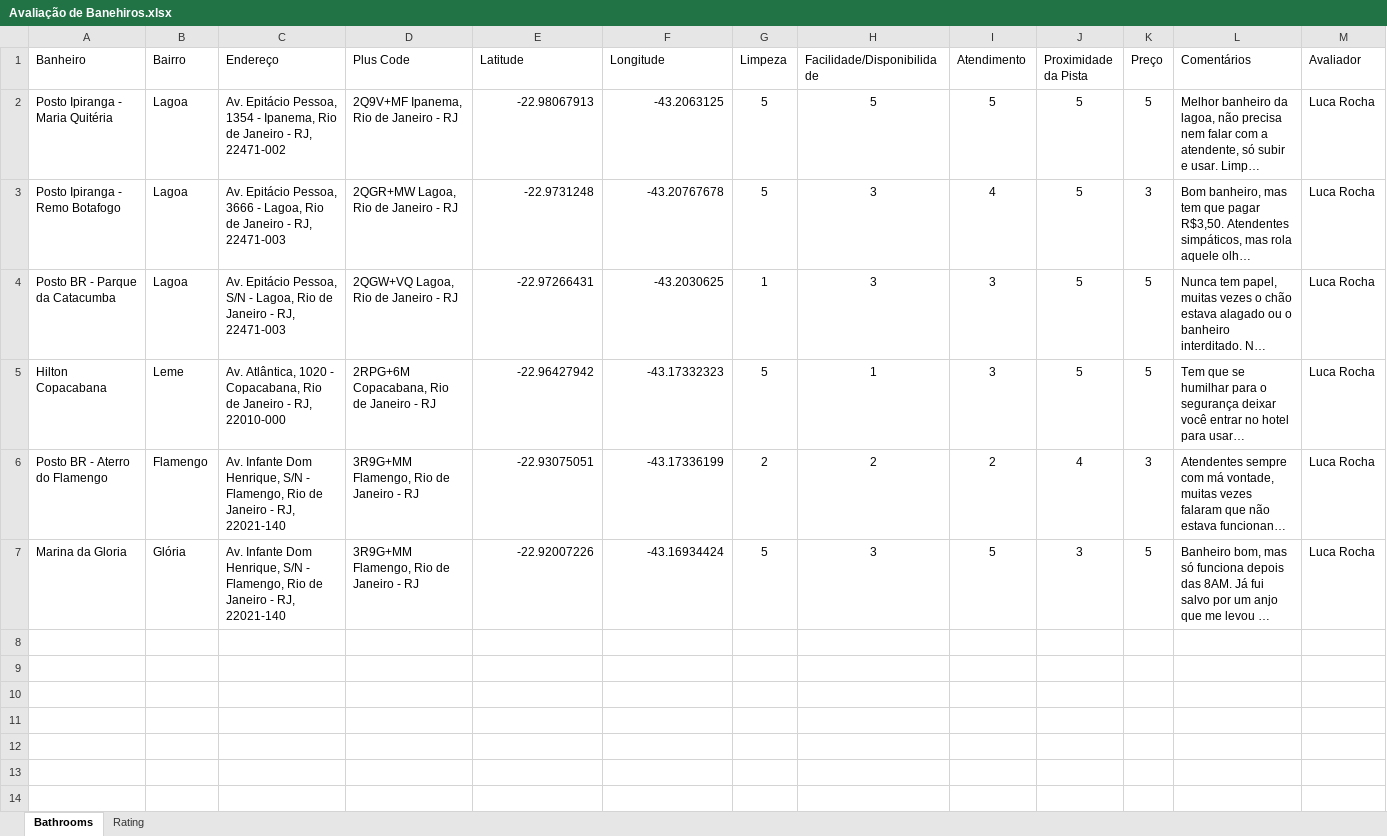
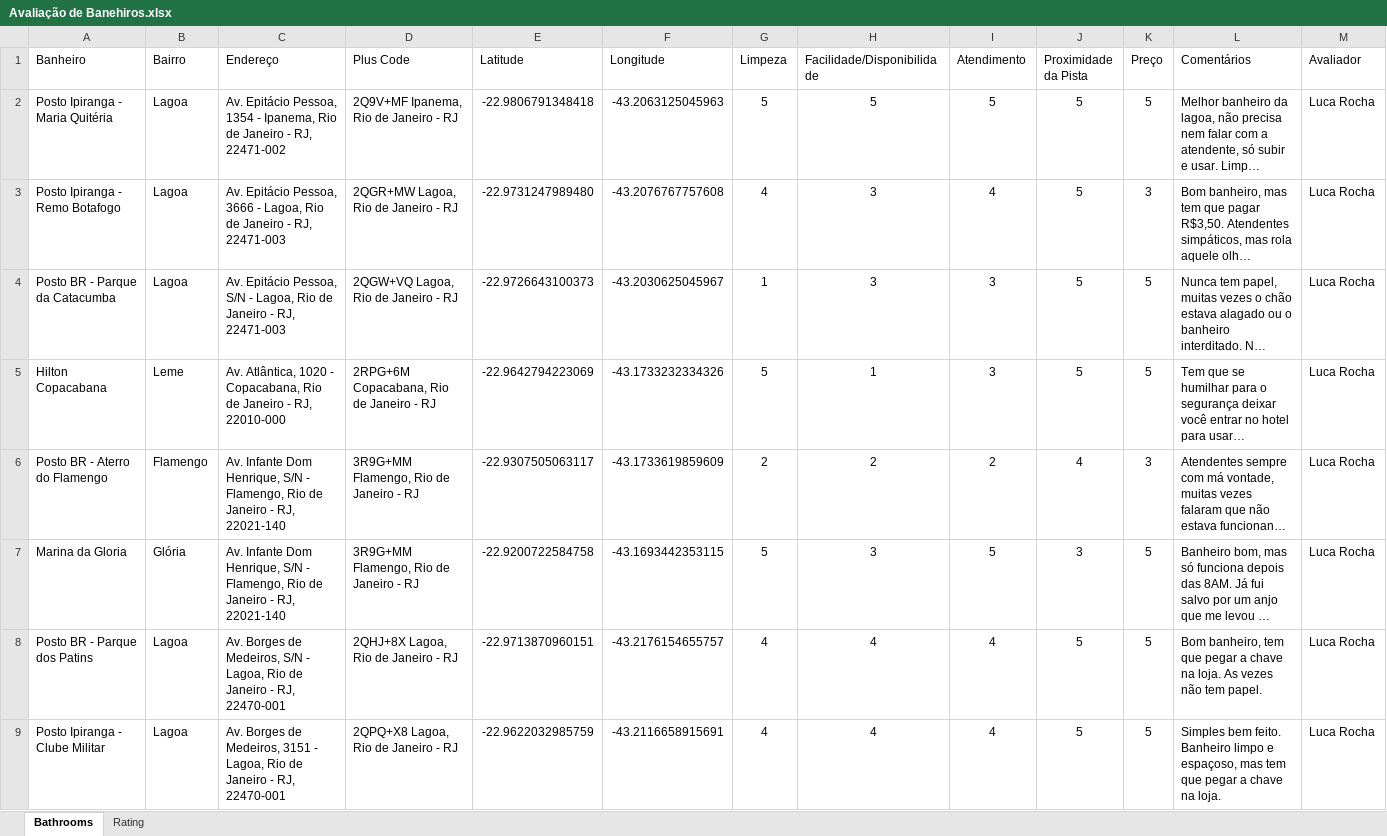
Before and after one commit to lucarocha95/OCRC, an Excel workbook: Avaliação de Banehiros.xlsx, sheet Bathrooms, drawn as a sheet; long unchanged cells end in …; values as stored, in another font and other column widths than the file's, no borders; table styles not drawn; the diff names each change by its address in the sheet, - before the commit and + after, or states it on an @@ line.

```diff
--- a/Avaliação de Banehiros.xlsx (sheet Bathrooms)
+++ b/Avaliação de Banehiros.xlsx (sheet Bathrooms)
-E2 (Latitude): -22.98067913
+E2 (Latitude): -22.9806791348418
-F2 (Longitude): -43.2063125
+F2 (Longitude): -43.2063125045963
-E3 (Latitude): -22.9731248
+E3 (Latitude): -22.9731247989480
-F3 (Longitude): -43.20767678
+F3 (Longitude): -43.2076767757608
-G3 (Limpeza): 5
+G3 (Limpeza): 4
-E4 (Latitude): -22.97266431
+E4 (Latitude): -22.9726643100373
-F4 (Longitude): -43.2030625
+F4 (Longitude): -43.2030625045967
-E5 (Latitude): -22.96427942
+E5 (Latitude): -22.9642794223069
-F5 (Longitude): -43.17332323
+F5 (Longitude): -43.1733232334326
-E6 (Latitude): -22.93075051
+E6 (Latitude): -22.9307505063117
-F6 (Longitude): -43.17336199
+F6 (Longitude): -43.1733619859609
-E7 (Latitude): -22.92007226
+E7 (Latitude): -22.9200722584758
-F7 (Longitude): -43.16934424
+F7 (Longitude): -43.1693442353115
+row 8: Posto BR - Parque dos Patins | Lagoa | Av. Borges de Medeiros, S/N - Lagoa, Rio de Janeiro - RJ, 22470-001 | 2QHJ+8X Lagoa, Rio de Janeiro - RJ | -22.9713870960151 | -43.2176154655757 | 4 | 4 | 4 | 5 | 5 | Bom banheiro, tem que pegar a chave na loja. As vezes não tem papel. | Luca Rocha
+row 9: Posto Ipiranga - Clube Militar | Lagoa | Av. Borges de Medeiros, 3151 - Lagoa, Rio de Janeiro - RJ, 22470-001 | 2QPQ+X8 Lagoa, Rio de Janeiro - RJ | -22.9622032985759 | -43.2116658915691 | 4 | 4 | 4 | 5 | 5 | Simples bem feito. Banheiro limpo e espaçoso, mas tem que pegar a chave na loja. | Luca Rocha
```
Also changed, not shown: 1 other file.
